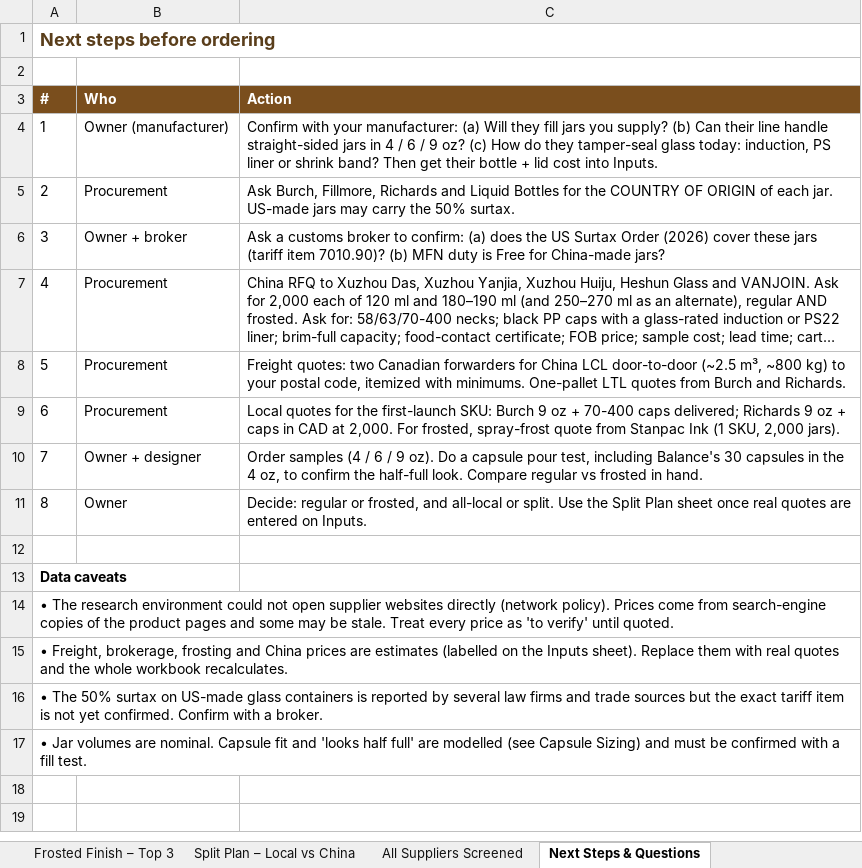
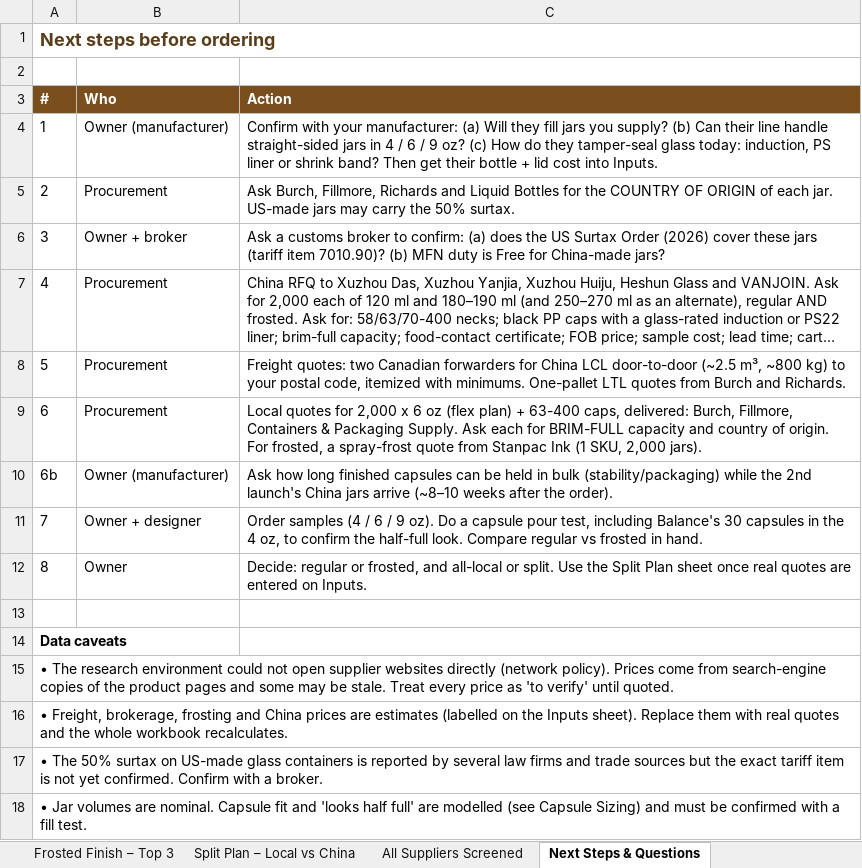
Before and after one commit to rachelkirby55-rgb/cocoon, an Excel workbook: procurement/Amber_Jar_Sourcing_Analysis.xlsx, sheet Next Steps & Questions, drawn as a sheet; long unchanged cells end in …; values as stored, in another font and other column widths than the file's, no borders; the diff names each change by its address in the sheet, - before the commit and + after, or states it on an @@ line.

```diff
--- a/procurement/Amber_Jar_Sourcing_Analysis.xlsx (sheet Next Steps & Questions)
+++ b/procurement/Amber_Jar_Sourcing_Analysis.xlsx (sheet Next Steps & Questions)
-C9 (Action): …quotes for the first-launch SKU: Burch 9 oz + 70-400 caps delivered; Richards 9 oz + caps in CAD at 2,000. For frosted, spray-frost quote…
+C9 (Action): …quotes for 2,000 x 6 oz (flex plan) + 63-400 caps, delivered: Burch, Fillmore, Containers & Packaging Supply. Ask each for BRIM-FULL capacity and country of origin. For frosted, a spray-frost quote…
+row 10: 6b | Owner (manufacturer) | Ask how long finished capsules can be held in bulk (stability/packaging) while the 2nd launch's China jars arrive (~8–10 weeks after the order).
```
Also changed, not shown: sheet Split Plan – Local vs China, sheet Summary, formulas that keep their value.
